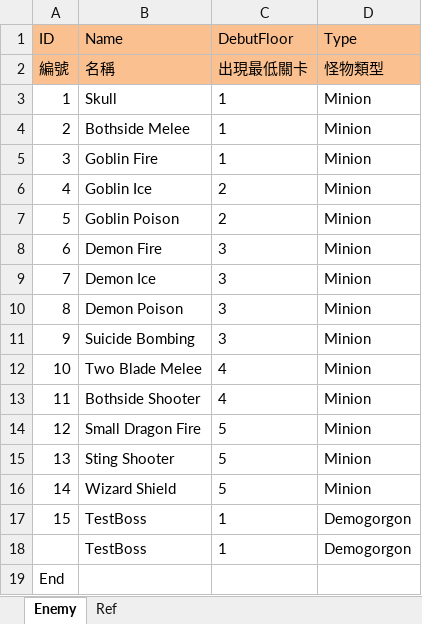
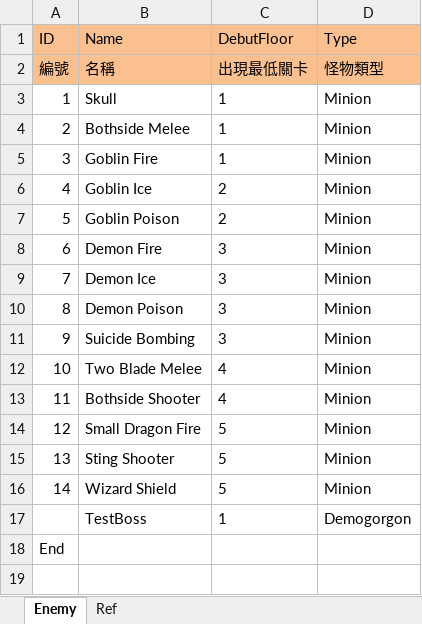
Before and after one commit to scozirge/30sHero, an Excel workbook: 30SecHero/Designer/Enemy.xlsm, sheet Enemy, drawn as a sheet; values as stored, in another font and other column widths than the file's, no borders; the diff names each change by its address in the sheet, - before the commit and + after, or states it on an @@ line.

Commit message:
test

```diff
--- a/30SecHero/Designer/Enemy.xlsm (sheet Enemy)
+++ b/30SecHero/Designer/Enemy.xlsm (sheet Enemy)
@@ column A (ID) renumbered in row 17 @@
-row 18:  | TestBoss | 1 | Demogorgon
```
Also changed, not shown: 30SecHero/Designer/GameSetting.xlsm, 12 other files.
